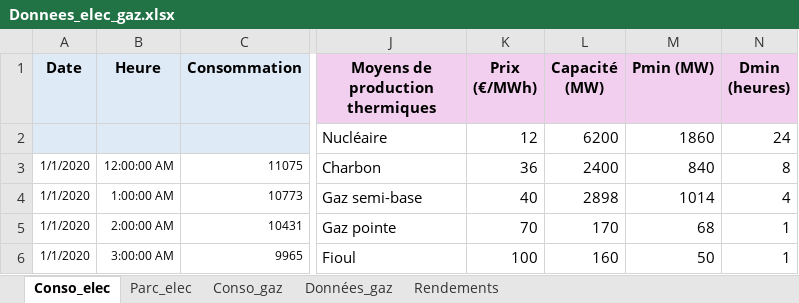
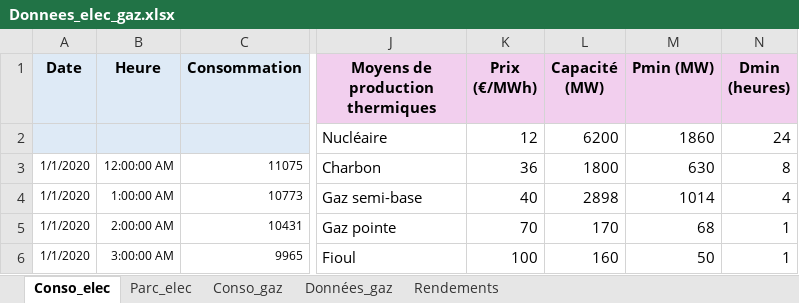
Before and after one commit to Strato31/EOD-Gaz, an Excel workbook: Donnees_elec_gaz.xlsx, sheet Conso_elec, drawn as a sheet; only a part is shown, gaps mark what is left out; values as stored, in another font and other column widths than the file's, no borders; the diff names each change by its address in the sheet, - before the commit and + after, or states it on an @@ line.

```diff
--- a/Donnees_elec_gaz.xlsx (sheet Conso_elec)
+++ b/Donnees_elec_gaz.xlsx (sheet Conso_elec)
-L3 (Capacité (MW)): 2400
+L3 (Capacité (MW)): 1800
-M3 (Pmin (MW)): 840
+M3 (Pmin (MW)): 630
```
Also changed, not shown: sheet Parc_elec, 2 other files.
